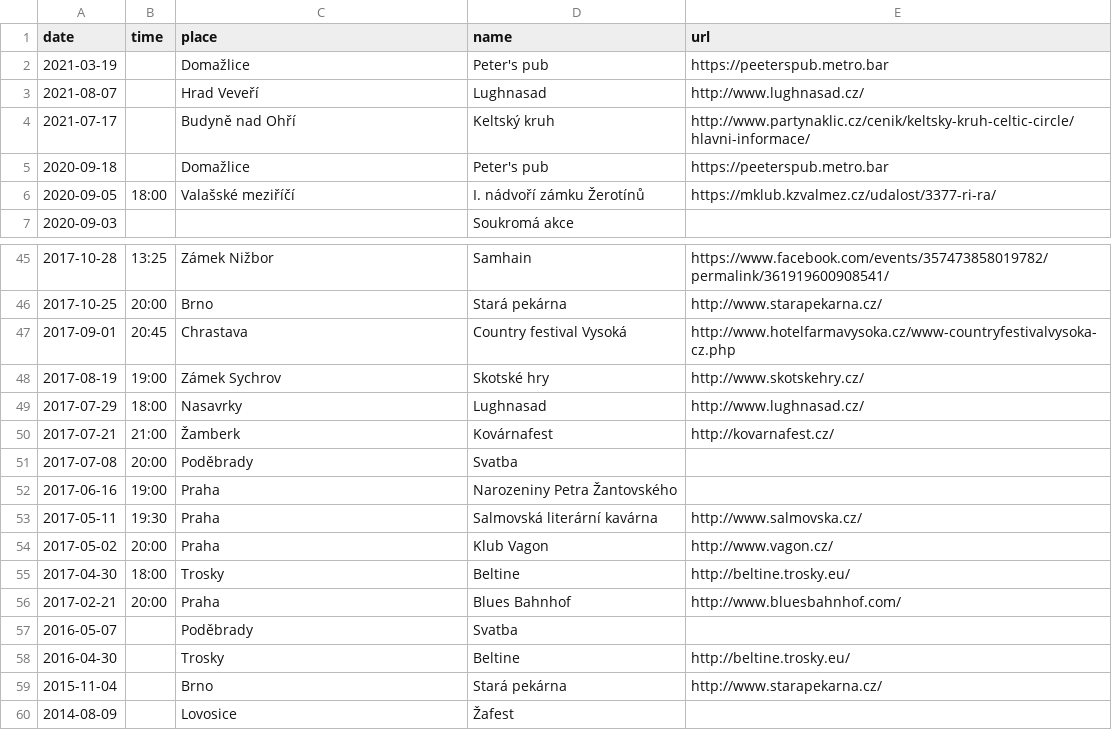
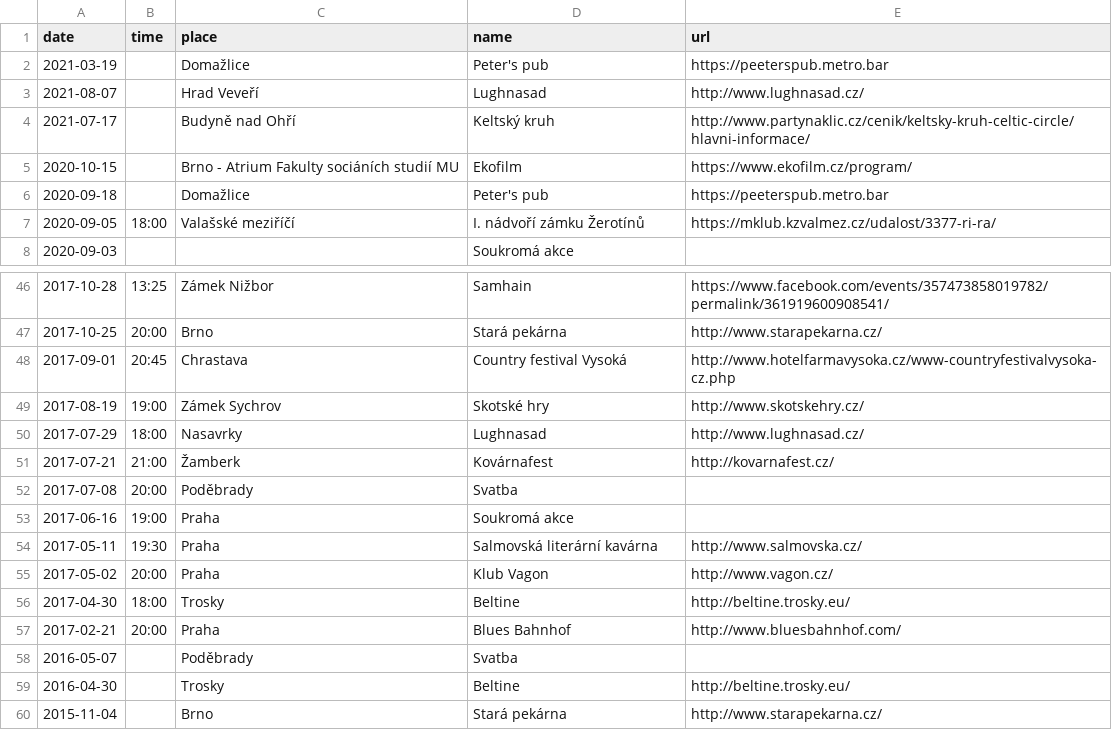
Before and after one commit to davrys/rira-web-jekyll, a CSV file: _data/events.csv, drawn as a sheet; only a part is shown, gaps mark what is left out; the shorter side is filled out with more unchanged rows.

Commit message:
New gigs

```diff
--- a/_data/events.csv
+++ b/_data/events.csv
@@ -4,2 +4,3 @@ date,time,place,name,url
 2021-07-17,,Budyně nad Ohří,Keltský kruh,http://www.partynaklic.cz/cenik/keltsky-kruh-celtic-circle/hlavni-informace/
+2020-10-15,,Brno - Atrium Fakulty sociáních studií MU,Ekofilm,https://www.ekofilm.cz/program/
 2020-09-18,,Domažlice,Peter's pub,https://peeterspub.metro.bar
@@ -51,3 +52,3 @@ date,time,place,name,url
 2017-07-08,20:00,Poděbrady,Svatba,
-2017-06-16,19:00,Praha,Narozeniny Petra Žantovského,
+2017-06-16,19:00,Praha,Soukromá akce,
 2017-05-11,19:30,Praha,Salmovská literární kavárna,http://www.salmovska.cz/
```
